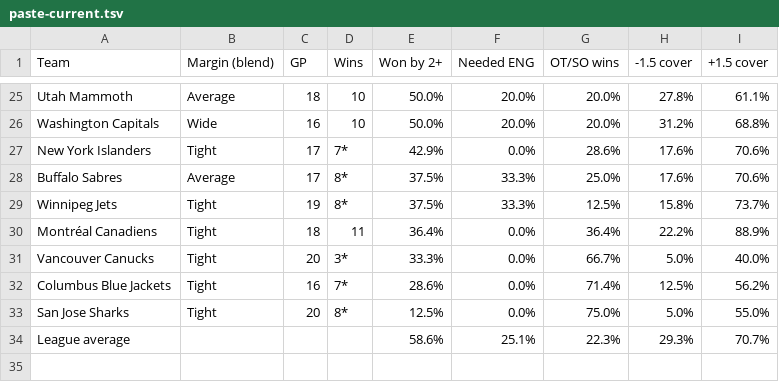
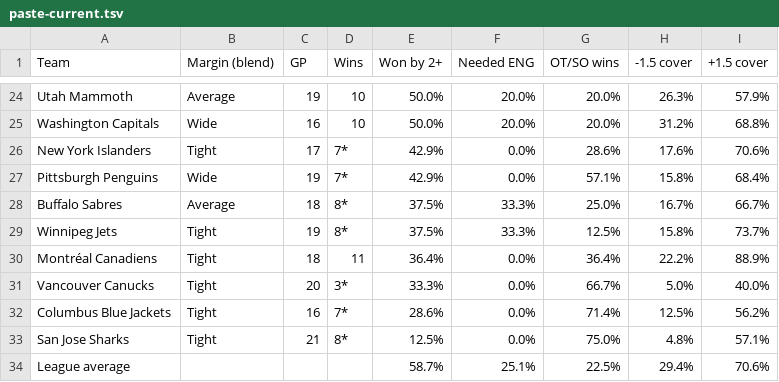
Before and after one commit to expertpicks3223/expertpicks-lab, a TSV file: site/nhl/puck-line/paste-current.tsv, drawn as a sheet; only a part is shown, gaps mark what is left out; addresses are those after the commit; the diff covers the shown part only; the diff names each change by its address in the sheet, - before the commit and + after, or states it on an @@ line.

```diff
--- a/site/nhl/puck-line/paste-current.tsv
+++ b/site/nhl/puck-line/paste-current.tsv
-C24 (GP): 18
+C24 (GP): 19
-H24 (-1.5 cover): 27.8%
+H24 (-1.5 cover): 26.3%
-I24 (+1.5 cover): 61.1%
+I24 (+1.5 cover): 57.9%
+row 27: Pittsburgh Penguins | Wide | 19 | 7* | 42.9% | 0.0% | 57.1% | 15.8% | 68.4%
-C28 (GP): 17
+C28 (GP): 18
-H28 (-1.5 cover): 17.6%
+H28 (-1.5 cover): 16.7%
-I28 (+1.5 cover): 70.6%
+I28 (+1.5 cover): 66.7%
-C33 (GP): 20
+C33 (GP): 21
-H33 (-1.5 cover): 5.0%
+H33 (-1.5 cover): 4.8%
-I33 (+1.5 cover): 55.0%
+I33 (+1.5 cover): 57.1%
-E34 (Won by 2+): 58.6%
+E34 (Won by 2+): 58.7%
-G34 (OT/SO wins): 22.3%
+G34 (OT/SO wins): 22.5%
-H34 (-1.5 cover): 29.3%
+H34 (-1.5 cover): 29.4%
-I34 (+1.5 cover): 70.7%
+I34 (+1.5 cover): 70.6%
```
Also changed, not shown: 2 added rows, 3 removed rows and 29 edited cells elsewhere in this file, data/nhl/puck_line_games_20262027.csv, site/nhl/puck-line/data.csv, 2 other files.
